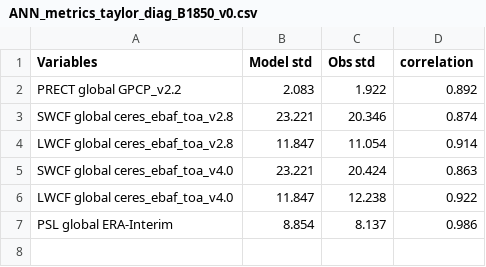
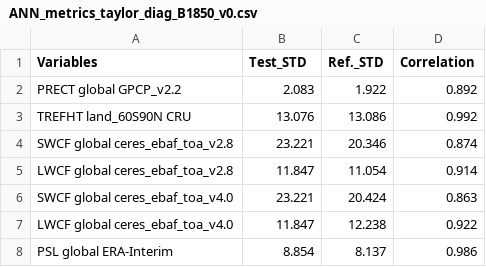
Before and after one commit to tomvothecoder/e3sm_diags, a CSV file: acme_diags/driver/control_runs/ANN_metrics_taylor_diag_B1850_v0.csv, drawn as a sheet.

Commit message:
add TREFHT land_60S90N CRU to control run results

```diff
--- a/acme_diags/driver/control_runs/ANN_metrics_taylor_diag_B1850_v0.csv
+++ b/acme_diags/driver/control_runs/ANN_metrics_taylor_diag_B1850_v0.csv
@@ -1,3 +1,4 @@
-Variables,Model std,Obs std,correlation
+Variables,Test_STD,Ref._STD,Correlation
 PRECT global GPCP_v2.2,2.083,1.922,0.892
+TREFHT land_60S90N CRU,13.076,13.086,0.992
 SWCF global ceres_ebaf_toa_v2.8,23.221,20.346,0.874
```
Also changed, not shown: acme_diags/driver/control_runs/DJF_metrics_taylor_diag_B1850_v0.csv, acme_diags/driver/control_runs/JJA_metrics_taylor_diag_B1850_v0.csv, 2 other files.
